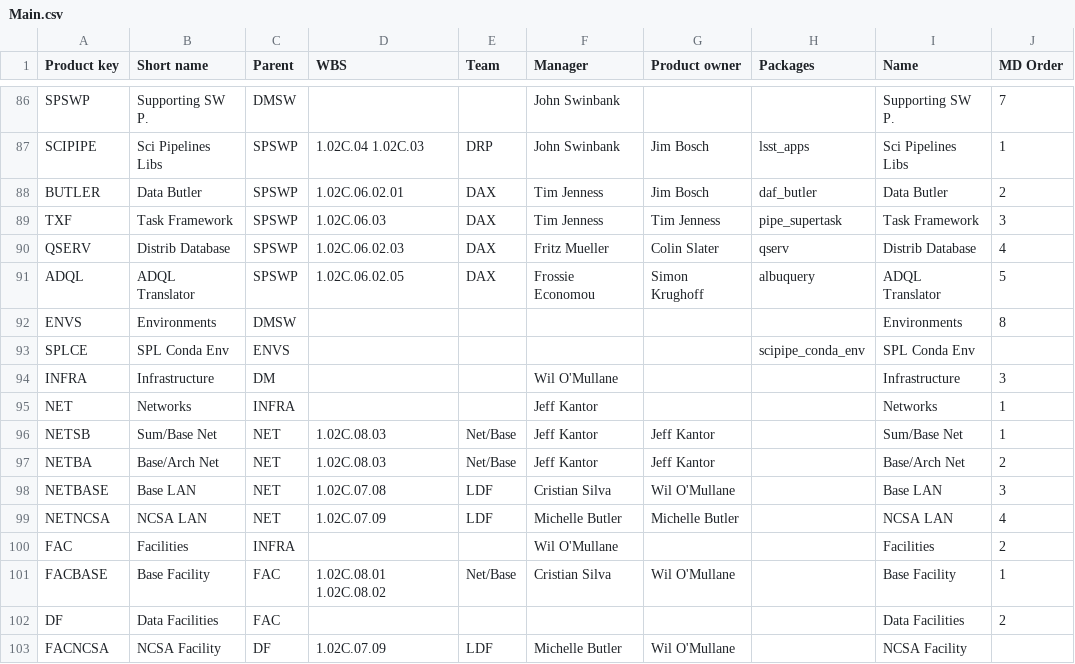
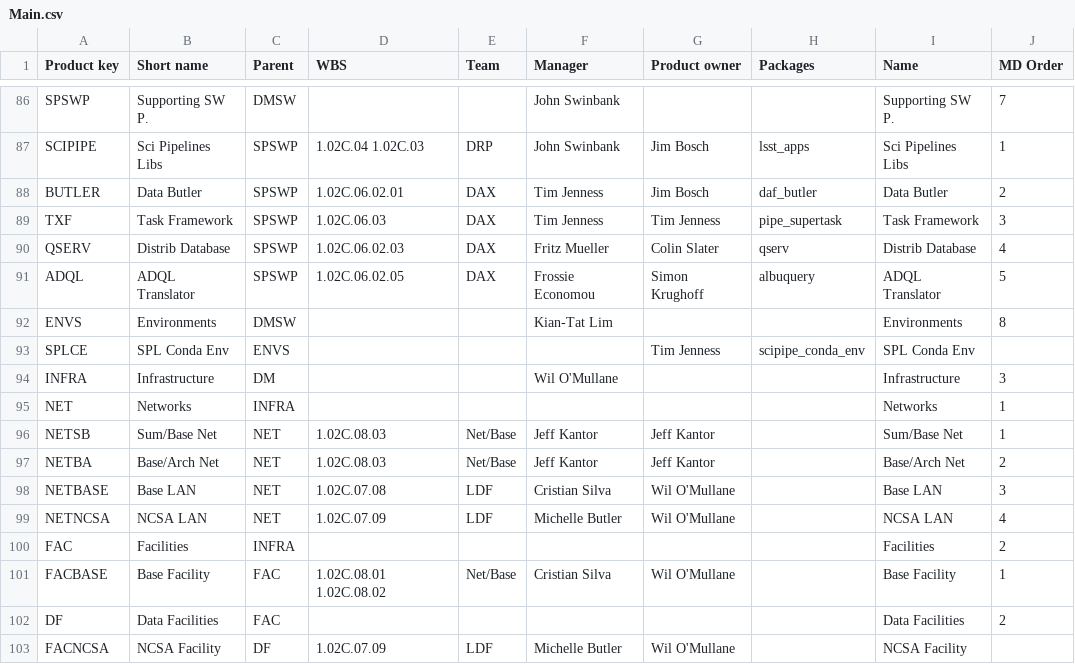
Before and after one commit to lsst-dm/dmtn-104, a CSV file: csv/Main.csv, drawn as a sheet; only a part is shown, gaps mark what is left out; the diff covers the shown part only.

```diff
--- a/csv/Main.csv
+++ b/csv/Main.csv
@@ -91,6 +91,6 @@ QSERV,Distrib Database,SPSWP,1.02C.06.02.03,DAX,Fritz Mueller,Colin Slater,qserv
 ADQL,ADQL Translator,SPSWP,1.02C.06.02.05,DAX,Frossie Economou,Simon Krughoff,albuquery,ADQL Translator,5
-ENVS,Environments,DMSW,,,,,,Environments,8
-SPLCE,SPL Conda Env,ENVS,,,,,scipipe_conda_env,SPL Conda Env,
+ENVS,Environments,DMSW,,,Kian-Tat Lim,,,Environments,8
+SPLCE,SPL Conda Env,ENVS,,,,Tim Jenness,scipipe_conda_env,SPL Conda Env,
 INFRA,Infrastructure,DM,,,Wil O'Mullane,,,Infrastructure,3
-NET,Networks,INFRA,,,Jeff Kantor,,,Networks,1
+NET,Networks,INFRA,,,,,,Networks,1
 NETSB,Sum/Base Net,NET,1.02C.08.03,Net/Base,Jeff Kantor,Jeff Kantor,,Sum/Base Net,1
@@ -98,4 +98,4 @@ NETBA,Base/Arch Net,NET,1.02C.08.03,Net/Base,Jeff Kantor,Jeff Kantor,,Base/Arch
 NETBASE,Base LAN,NET,1.02C.07.08,LDF,Cristian Silva,Wil O'Mullane,,Base LAN,3
-NETNCSA,NCSA LAN,NET,1.02C.07.09,LDF,Michelle Butler,Michelle Butler,,NCSA LAN,4
-FAC,Facilities,INFRA,,,Wil O'Mullane,,,Facilities,2
+NETNCSA,NCSA LAN,NET,1.02C.07.09,LDF,Michelle Butler,Wil O'Mullane,,NCSA LAN,4
+FAC,Facilities,INFRA,,,,,,Facilities,2
 FACBASE,Base Facility,FAC,1.02C.08.01 1.02C.08.02,Net/Base,Cristian Silva,Wil O'Mullane,,Base Facility,1
```
Also changed, not shown: 8 edited cells elsewhere in this file, 5 other files.
